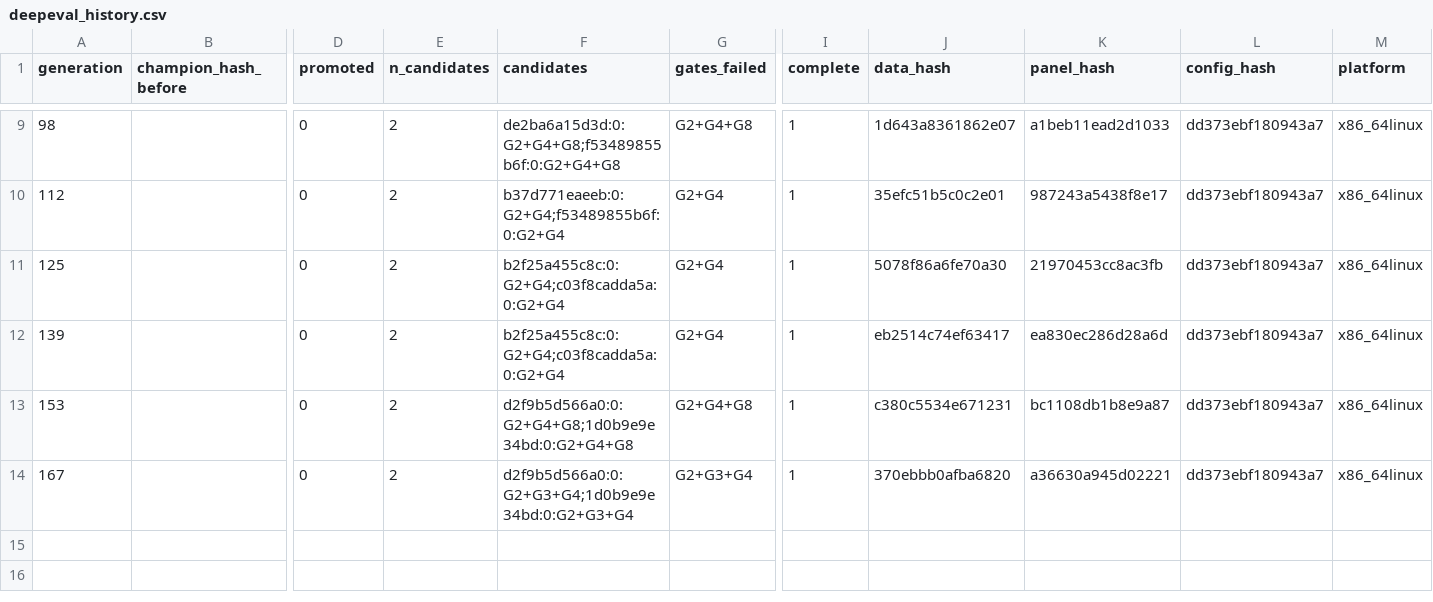
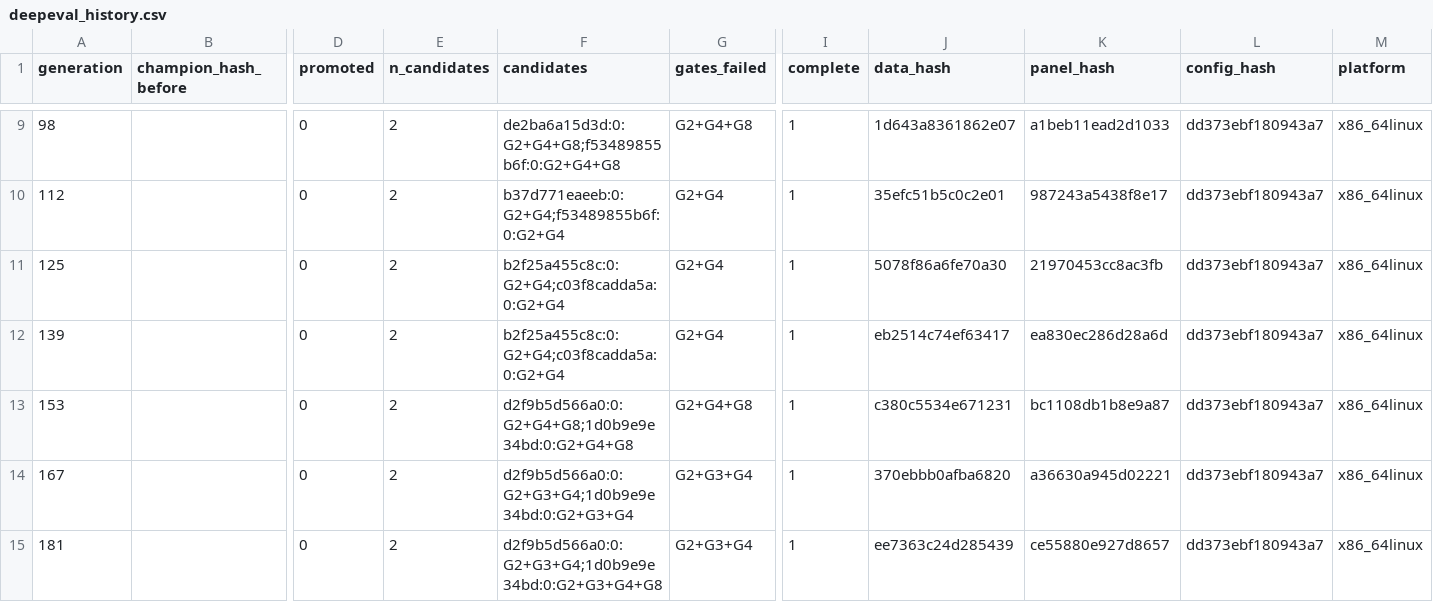
Before and after one commit to yousefjan2007-crypto/arena, a CSV file: state/deepeval_history.csv, drawn as a sheet; only a part is shown, gaps mark what is left out; rows hold the shown columns only; the diff names each change by its address in the sheet, - before the commit and + after, or states it on an @@ line.

```diff
--- a/state/deepeval_history.csv
+++ b/state/deepeval_history.csv
+row 15: 181 |  | 0 | 2 | d2f9b5d566a0:0:G2+G3+G4;1d0b9e9e34bd:0:G2+G3+G4+G8 | G2+G3+G4 | 1 | ee7363c24d285439 | ce55880e927d8657 | dd373ebf180943a7 | x86_64linux
```
Also changed, not shown: state/vault_access.csv, 11 other files.
